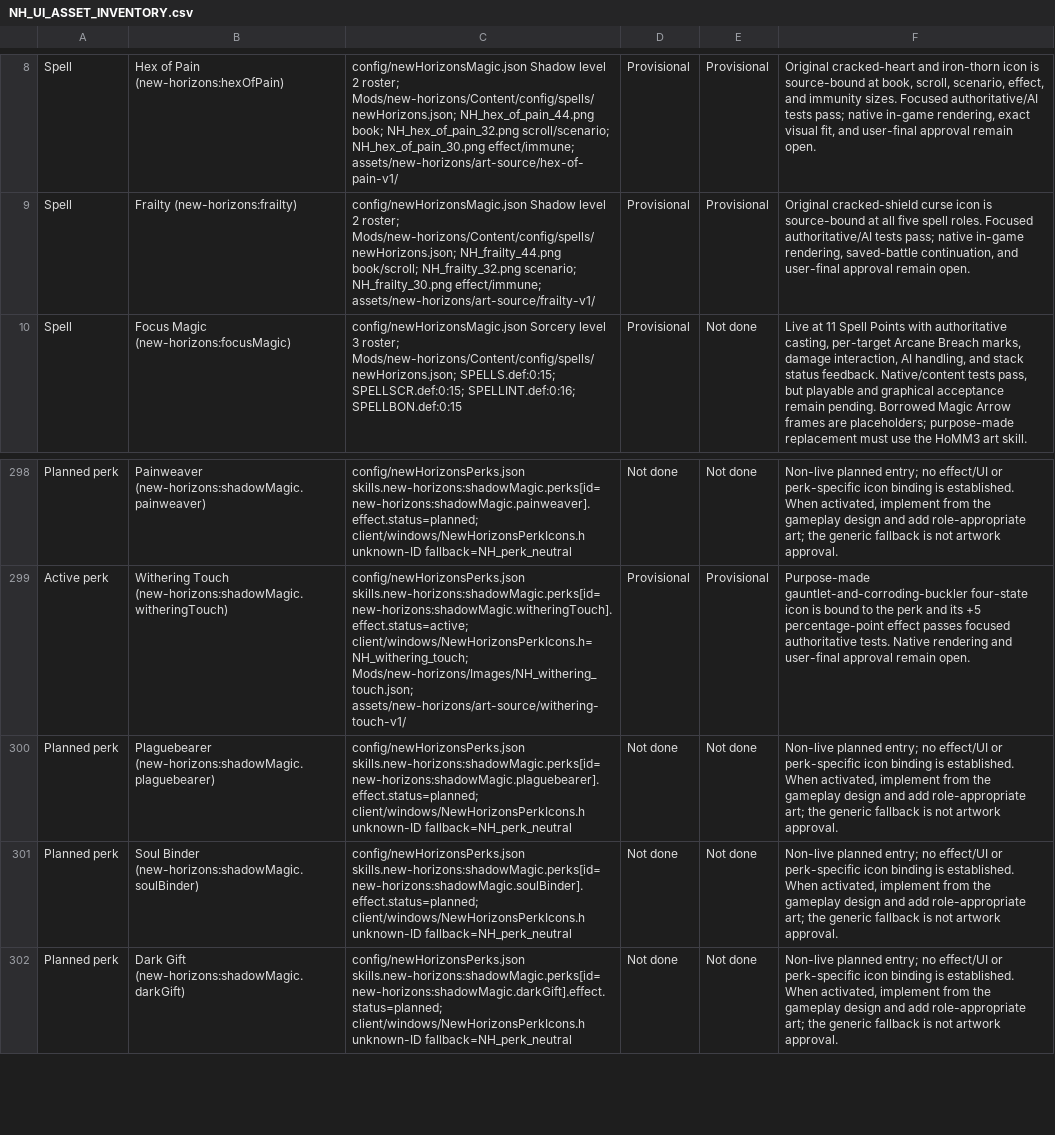
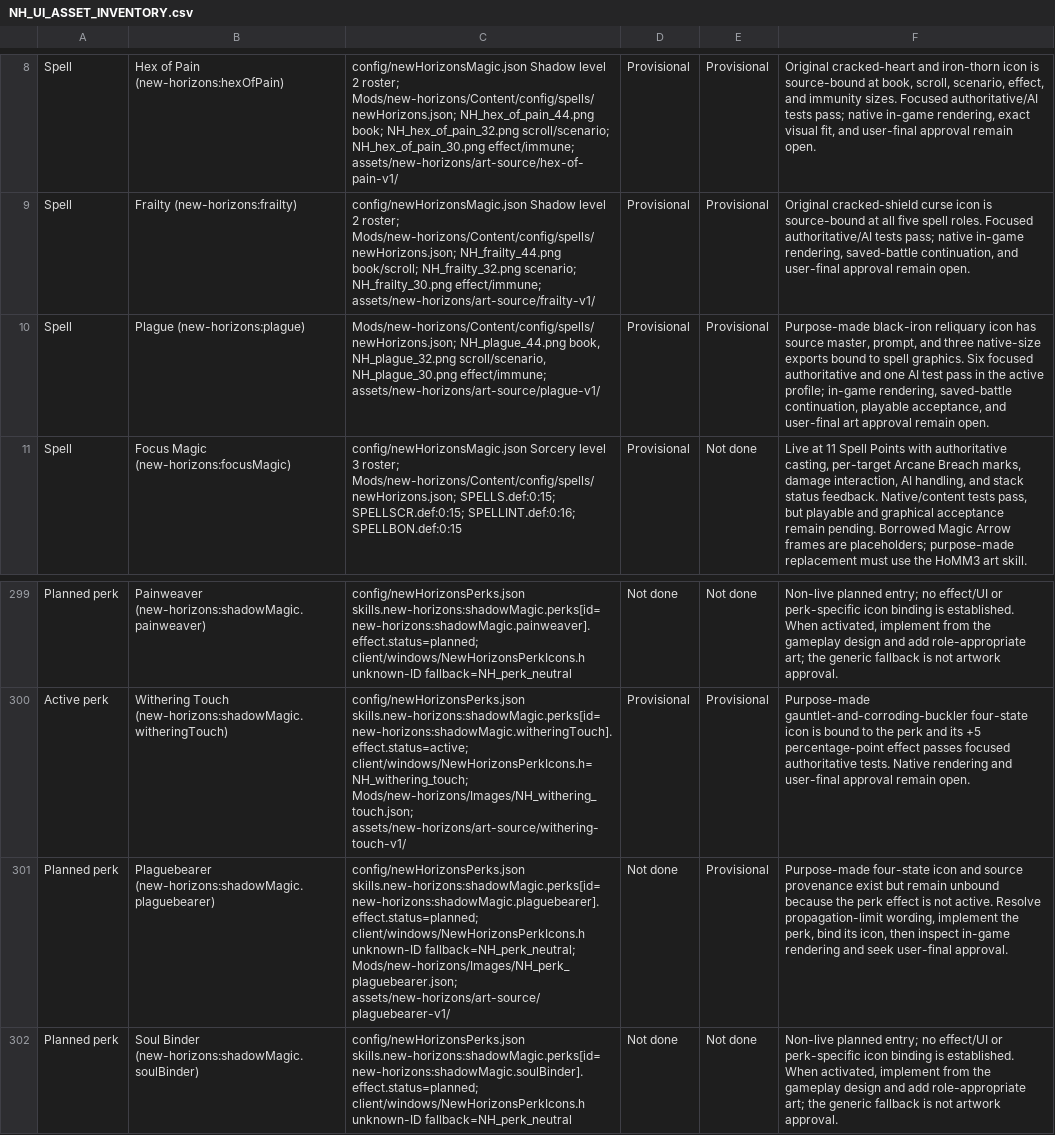
Before and after one commit to thegandalf196/vcmi, a CSV file: docs/NH_UI_ASSET_INVENTORY.csv, drawn as a sheet; only a part is shown, gaps mark what is left out; the shorter side is filled out with more unchanged rows; addresses are those after the commit; the diff names each change by its address in the sheet, - before the commit and + after, or states it on an @@ line.

Commit message:
Implement Shadow Plague with deterministic spread and AI

```diff
--- a/docs/NH_UI_ASSET_INVENTORY.csv
+++ b/docs/NH_UI_ASSET_INVENTORY.csv
+row 10: Spell | Plague (new-horizons:plague) | Mods/new-horizons/Content/config/spells/newHorizons.json; NH_plague_44.png book, NH_plague_32.png scroll/scenario, NH_plague_30.png effect/immune; assets/new-horizons/art-source/plague-v1/ | Provisional | Provisional | Purpose-made black-iron reliquary icon has source master, prompt, and three native-size exports bound to spell graphics. Six focused authoritative and one AI test pass in the active profile; in-game rendering, saved-battle continuation, playable acceptance, and user-final art approval remain open.
-C301: …client/windows/NewHorizonsPerkIcons.h unknown-ID fallback=NH_perk_neutral
+C301: …client/windows/NewHorizonsPerkIcons.h unknown-ID fallback=NH_perk_neutral; Mods/new-horizons/Images/NH_perk_plaguebearer.json; assets/new-horizons/art-source/plaguebearer-v1/
-E301: Not done
+E301: Provisional
-F301: Non-live planned entry; no effect/UI or perk-specific icon binding is established. When activated, implement from the gameplay design and add role-appropriate art; the generic fallback is not artwork approval.
+F301: Purpose-made four-state icon and source provenance exist but remain unbound because the perk effect is not active. Resolve propagation-limit wording, implement the perk, bind its icon, then inspect in-game rendering and seek user-final approval.
```
Also changed, not shown: 47 other files.
